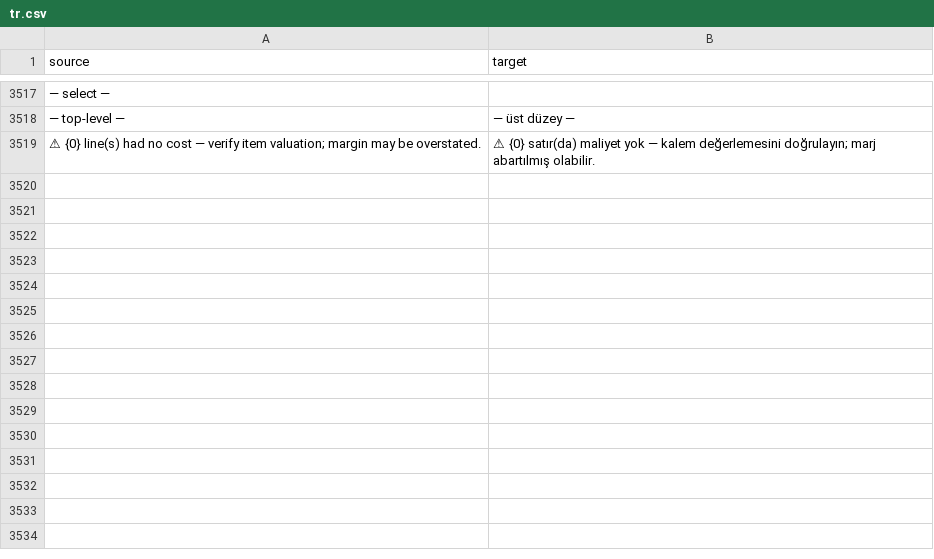
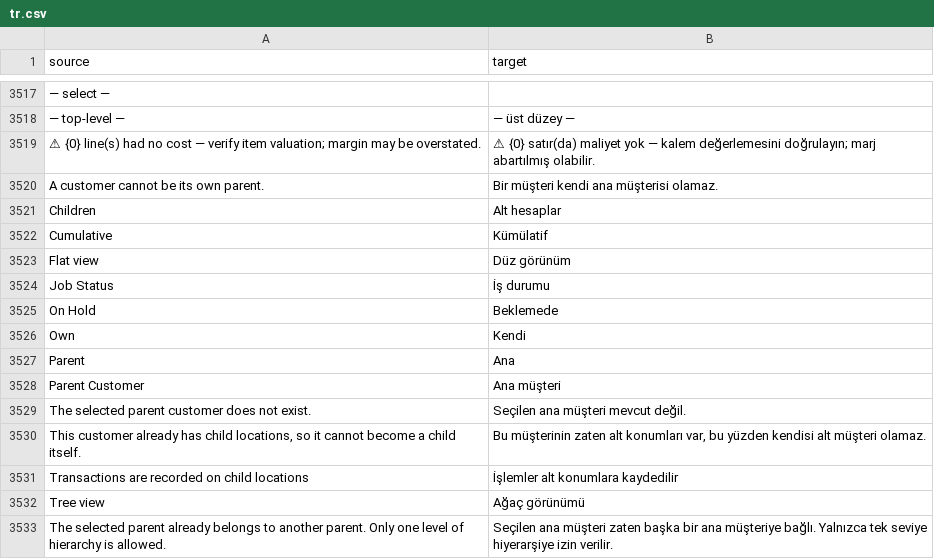
Before and after one commit to zvictory/stabler, a CSV file: stabler/translations/tr.csv, drawn as a sheet; only a part is shown, gaps mark what is left out; the diff names each change by its address in the sheet, - before the commit and + after, or states it on an @@ line.

```diff
--- a/stabler/translations/tr.csv
+++ b/stabler/translations/tr.csv
+row 3520: A customer cannot be its own parent. | Bir müşteri kendi ana müşterisi olamaz.
+row 3521: Children | Alt hesaplar
+row 3522: Cumulative | Kümülatif
+row 3523: Flat view | Düz görünüm
+row 3524: Job Status | İş durumu
+row 3525: On Hold | Beklemede
+row 3526: Own | Kendi
+row 3527: Parent | Ana
+row 3528: Parent Customer | Ana müşteri
+row 3529: The selected parent customer does not exist. | Seçilen ana müşteri mevcut değil.
+row 3530: This customer already has child locations, so it cannot become a child itself. | Bu müşterinin zaten alt konumları var, bu yüzden kendisi alt müşteri olamaz.
+row 3531: Transactions are recorded on child locations | İşlemler alt konumlara kaydedilir
+row 3532: Tree view | Ağaç görünümü
+row 3533: The selected parent already belongs to another parent. Only one level of hierarchy is allowed. | Seçilen ana müşteri zaten başka bir ana müşteriye bağlı. Yalnızca tek seviye hiyerarşiye izin verilir.
```
Also changed, not shown: stabler/translations/en.csv, stabler/translations/ru.csv, 10 other files.
